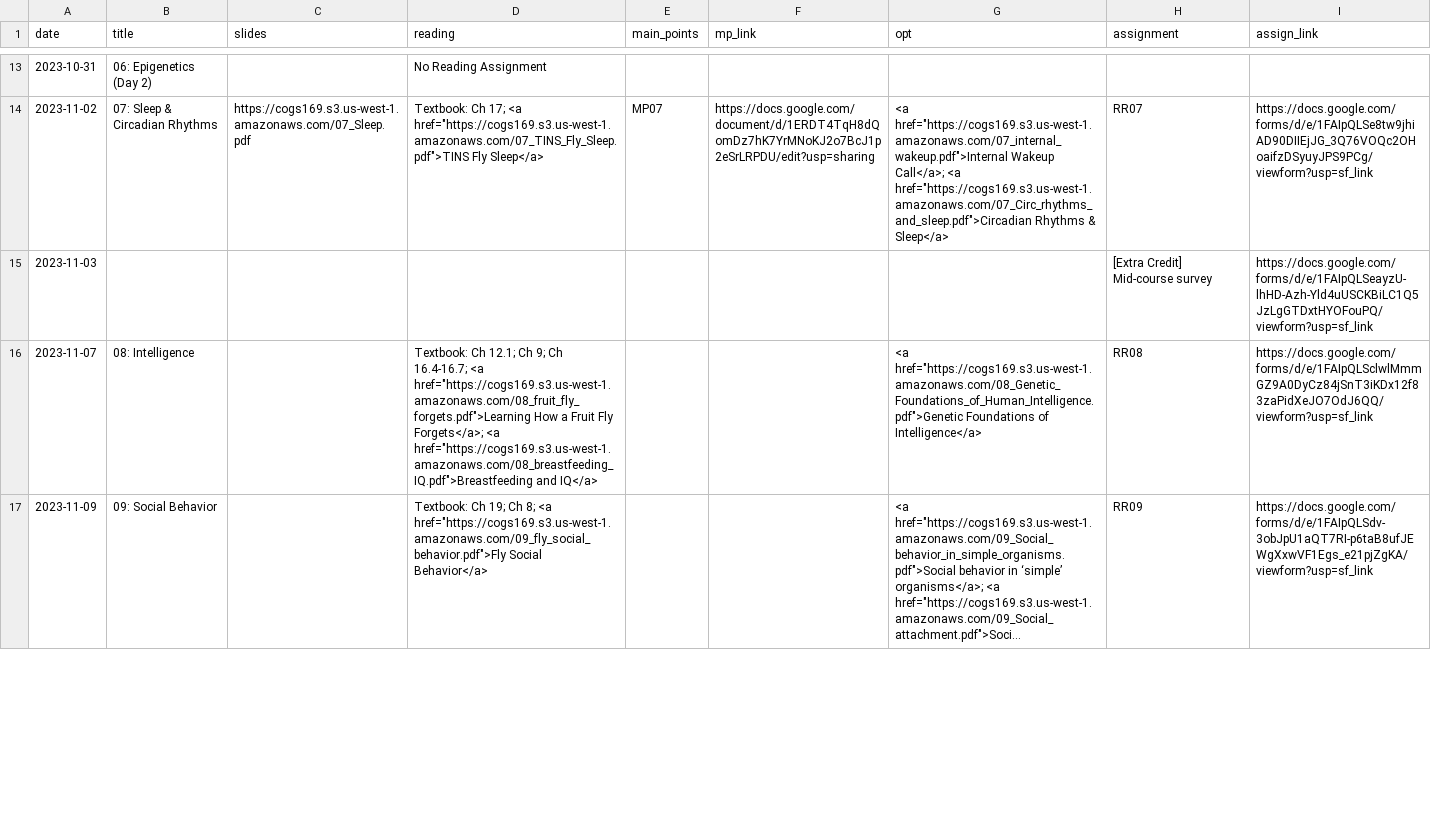
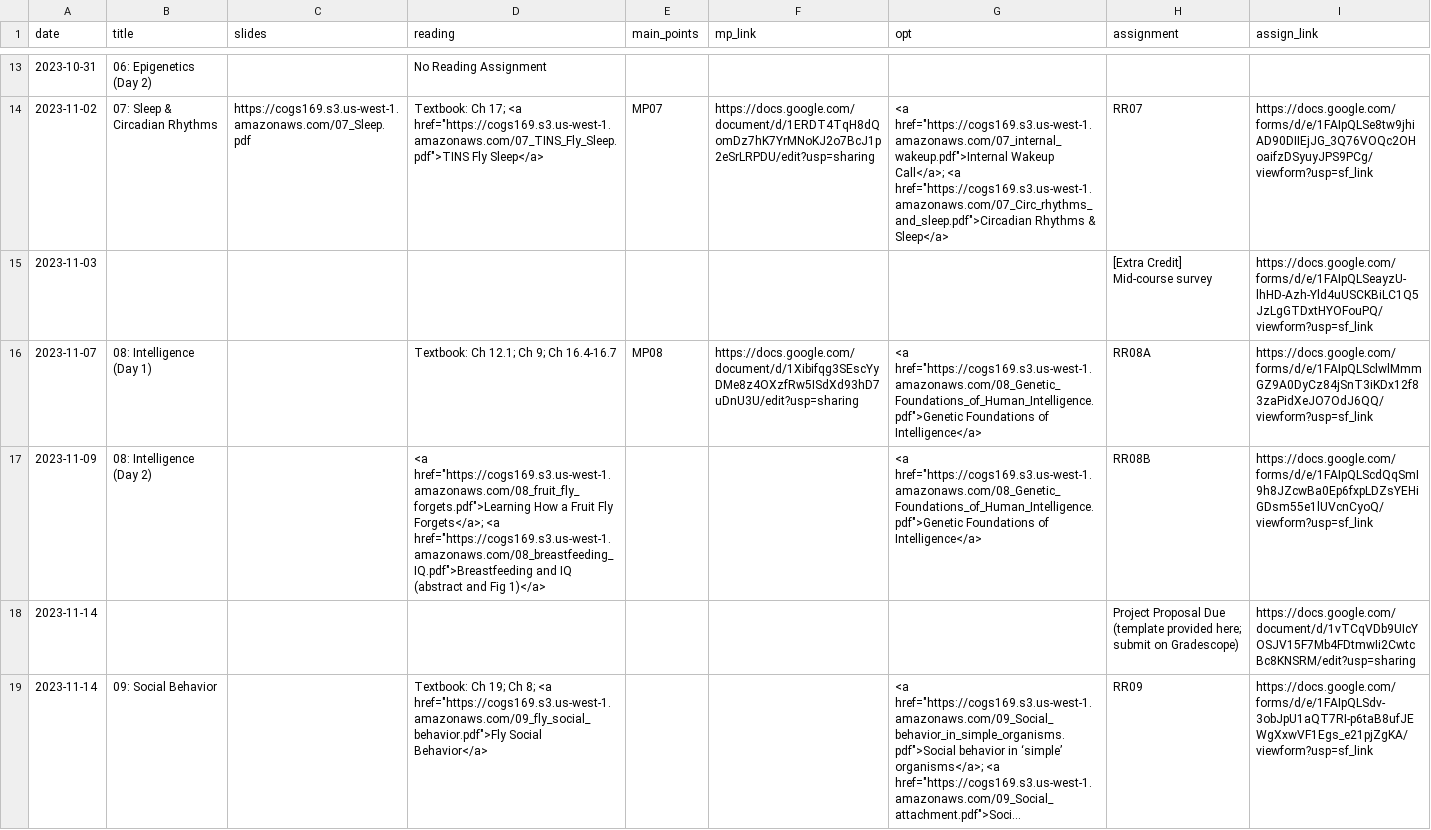
Before and after one commit to COGS169/cogs169, a CSV file: _data/fa23/course_calendar.csv, drawn as a sheet; only a part is shown, gaps mark what is left out; long unchanged cells end in …; addresses are those after the commit; the diff covers the shown part only; the diff names each change by its address in the sheet, - before the commit and + after, or states it on an @@ line.

Commit message:
add MP08

```diff
--- a/_data/fa23/course_calendar.csv
+++ b/_data/fa23/course_calendar.csv
-B16 (title): 08: Intelligence
+B16 (title): 08: Intelligence (Day 1)
-D16 (reading): …9; Ch 16.4-16.7; <a href="https://cogs169.s3.us-west-1.amazonaws.com/08_fruit_fly_forgets.pdf">Learning How a Fruit Fly Forgets</a>; <a href="https://cogs169.s3.us-west-1.amazonaws.com/08_breastfeeding_IQ.pdf">Breastfeeding and IQ</a>
+D16 (reading): …9; Ch 16.4-16.7
-E16 (main_points): (empty)
+E16 (main_points): MP08
-F16 (mp_link): (empty)
+F16 (mp_link): https://docs.google.com/document/d/1Xibifqg3SEscYyDMe8z4OXzfRw5ISdXd93hD7uDnU3U/edit?usp=sharing
-H16 (assignment): RR08
+H16 (assignment): RR08A
+row 17: 2023-11-09 | 08: Intelligence (Day 2) |  | <a href="https://cogs169.s3.us-west-1.amazonaws.com/08_fruit_fly_forgets.pdf">Learning How a Fruit Fly Forgets</a>; <a href="https://cogs169.s3.us-west-1.amazonaws.com/08_breastfeeding_IQ.pdf">Breastfeeding and IQ (abstract and Fig 1)</a> |  |  | <a href="https://cogs169.s3.us-west-1.amazonaws.com/08_Genetic_Foundations_of_Human_Intelligence.pdf">Genetic Foundations of Intelligence</a> | RR08B | https://docs.google.com/forms/d/e/1FAIpQLScdQqSmI9h8JZcwBa0Ep6fxpLDZsYEHiGDsm55e1lUVcnCyoQ/viewform?usp=sf_link
+row 18: 2023-11-14 |  |  |  |  |  |  | Project Proposal Due (template provided here; submit on Gradescope) | https://docs.google.com/document/d/1vTCqVDb9UIcYOSJV15F7Mb4FDtmwIi2CwtcBc8KNSRM/edit?usp=sharing
-A19 (date): 2023-11-09
+A19 (date): 2023-11-14
```
Also changed, not shown: 1 added row, 3 removed rows and 3 edited cells elsewhere in this file.
